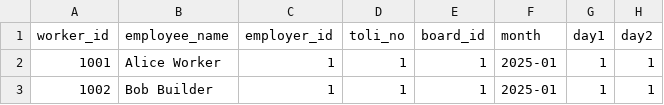
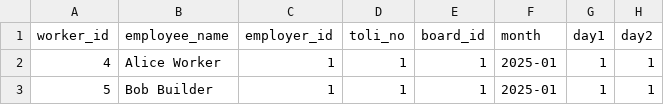
Before and after one commit to LaborManagement/payment-flow-service, a CSV file: uploads/dev/worker_uploaded_data_entity_format_sample.csv, drawn as a sheet; only a part is shown; the diff names each change by its address in the sheet, - before the commit and + after, or states it on an @@ line.

Commit message:
Refactor Worker Payment Processing
- Updated the WorkerPayment entity to replace legacy fields with new mappings for workerId, toliId, employerId, and other wage-related fields.
- Enhanced the FileParsingUtil to parse new payment data structure and validate required fields.
- Introduced DbProcedureExecutor to handle database procedure calls for validation and payment creation.
- Modified WorkerUploadedDataService to accommodate new status handling and improve data retrieval methods.
- Updated WorkerPaymentReceiptService to calculate total amounts using new wage fields.
- Adjusted SQL queries to reflect changes in the database schema, including status_id instead of status.
- Added new sample CSV format for worker uploaded data to align with updated entity structure.
- Updated .gitignore to exclude specific upload paths.

```diff
--- a/uploads/dev/worker_uploaded_data_entity_format_sample.csv
+++ b/uploads/dev/worker_uploaded_data_entity_format_sample.csv
-A2 (worker_id): 1001
+A2 (worker_id): 4
-A3 (worker_id): 1002
+A3 (worker_id): 5
```
Also changed, not shown: 13 other files.
